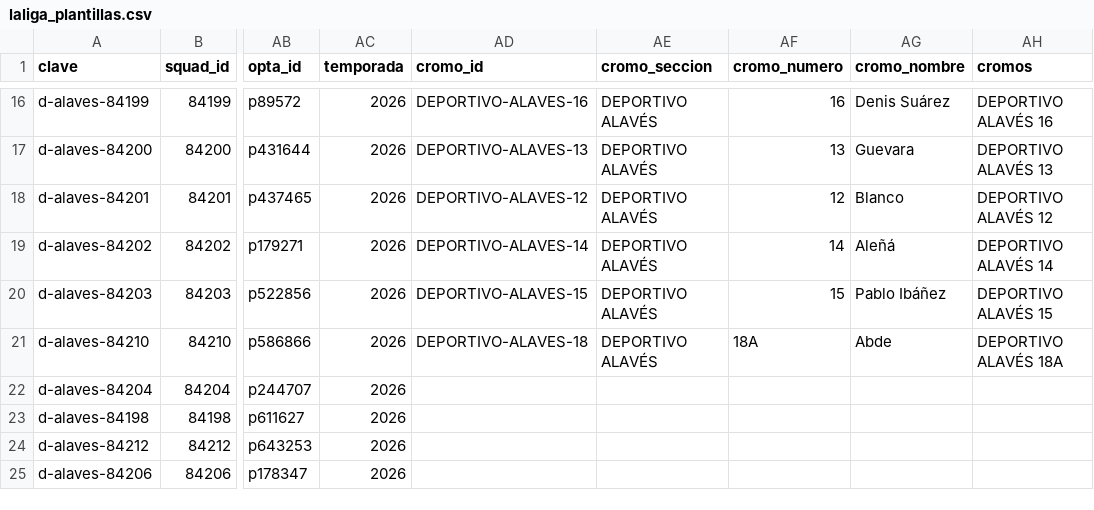
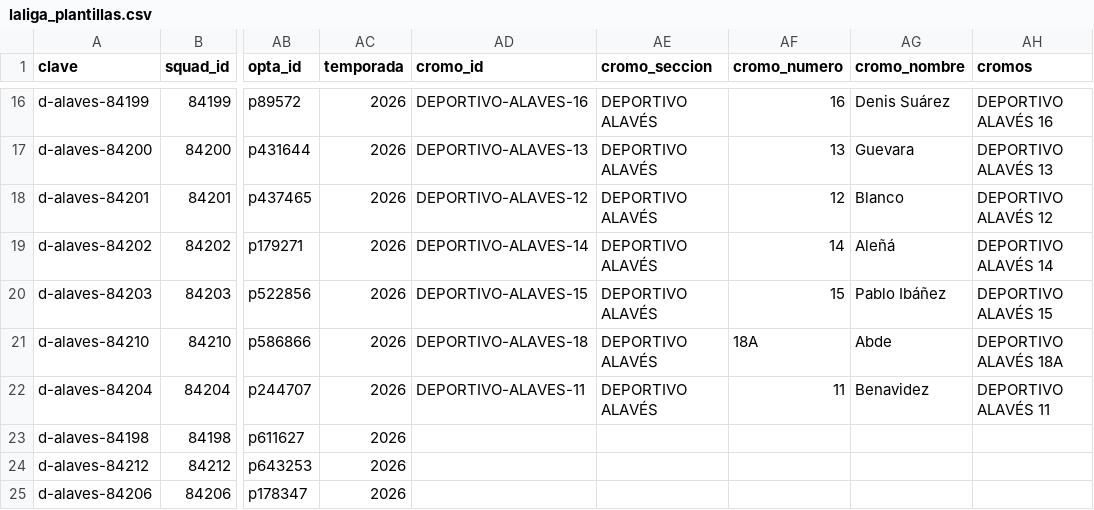
Before and after one commit to jpamies/laliga-stickers-tracker, a CSV file: laliga_plantillas.csv, drawn as a sheet; only a part is shown, gaps mark what is left out; the diff names each change by its address in the sheet, - before the commit and + after, or states it on an @@ line.

```diff
--- a/laliga_plantillas.csv
+++ b/laliga_plantillas.csv
-AD22 (cromo_id): (empty)
+AD22 (cromo_id): DEPORTIVO-ALAVES-11
-AE22 (cromo_seccion): (empty)
+AE22 (cromo_seccion): DEPORTIVO ALAVÉS
-AF22 (cromo_numero): (empty)
+AF22 (cromo_numero): 11
-AG22 (cromo_nombre): (empty)
+AG22 (cromo_nombre): Benavidez
-AH22 (cromos): (empty)
+AH22 (cromos): DEPORTIVO ALAVÉS 11
```
Also changed, not shown: comprobacion_laliga.csv, 8 other files.
